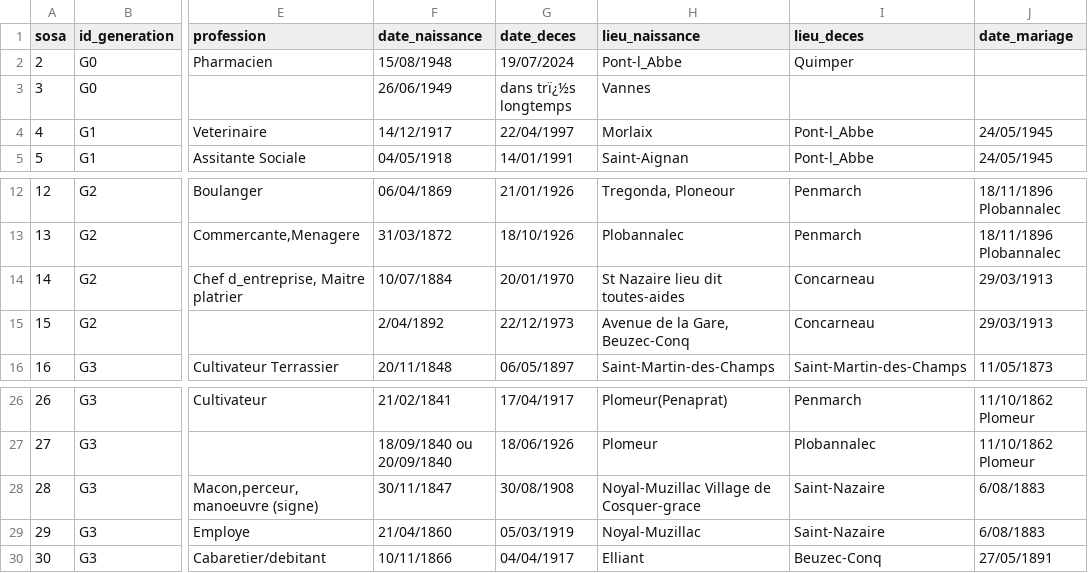
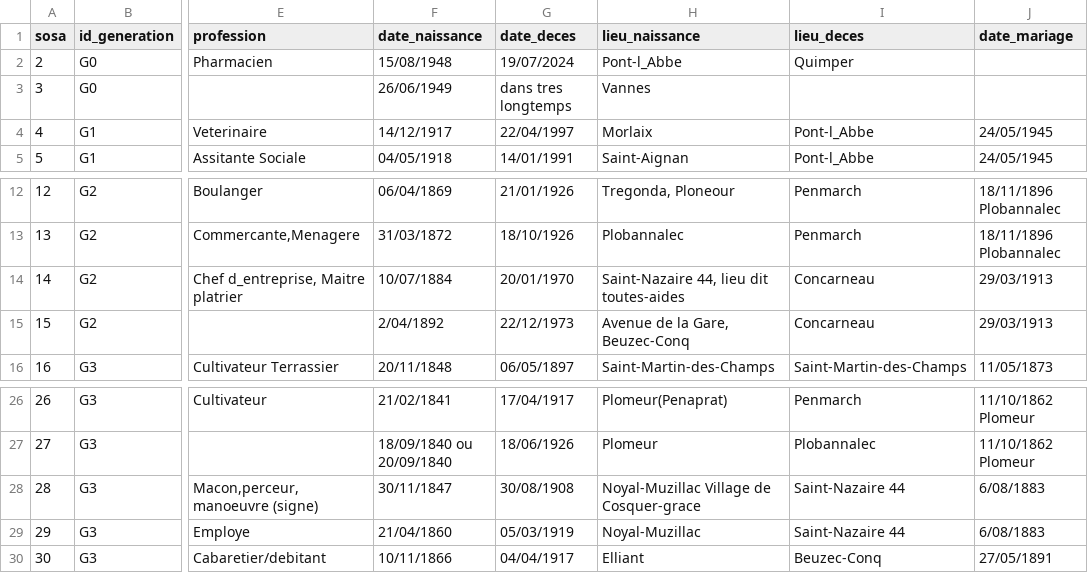
Before and after one commit to katseblodo/Aieux_mes_racines, a CSV file: individus_nettoye.csv, drawn as a sheet; only a part is shown, gaps mark what is left out; the diff names each change by its address in the sheet, - before the commit and + after, or states it on an @@ line.

Commit message:
Update individus_nettoye.csv

```diff
--- a/individus_nettoye.csv
+++ b/individus_nettoye.csv
-G3 (date_deces): dans trï¿½s longtemps
+G3 (date_deces): dans tres longtemps
-H14 (lieu_naissance): St Nazaire lieu dit toutes-aides
+H14 (lieu_naissance): Saint-Nazaire 44, lieu dit toutes-aides
-I28:I29 (lieu_deces): Saint-Nazaire
+I28:I29 (lieu_deces): Saint-Nazaire 44
```
